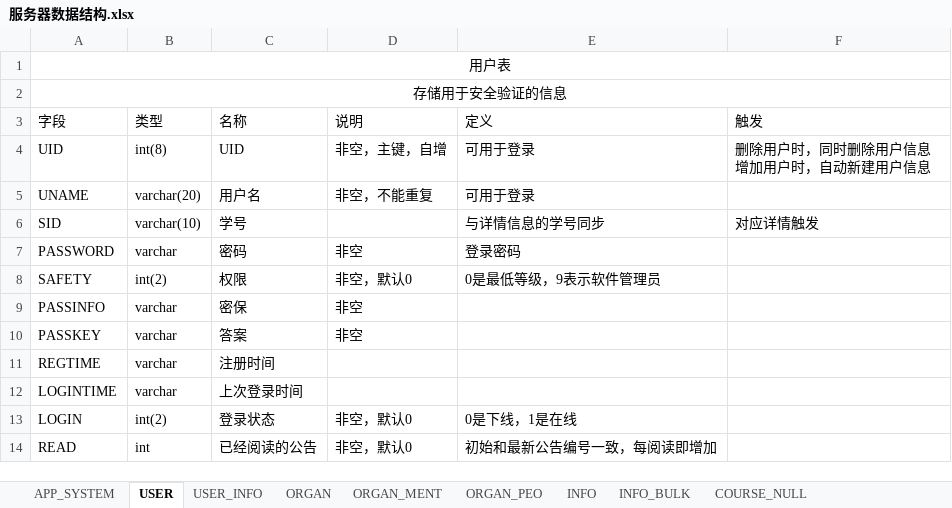
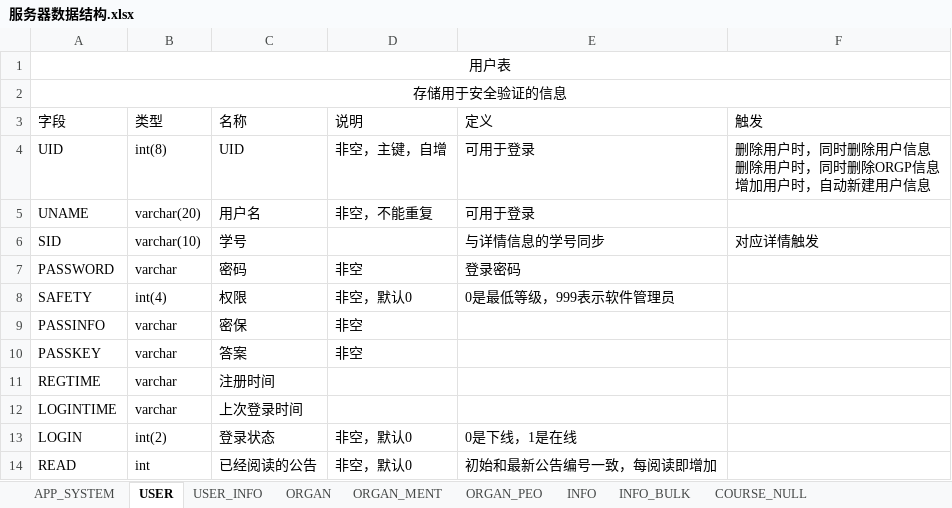
Before and after one commit to lengpucheng/WTU-Cloud, an Excel workbook: 开发文档/服务器数据结构.xlsx, sheet USER, drawn as a sheet; values as stored, in another font and other column widths than the file's, no borders; table styles not drawn; ↵ is a line break in a cell; the diff names each change by its address in the sheet, - before the commit and + after, or states it on an @@ line.

```diff
--- a/开发文档/服务器数据结构.xlsx (sheet USER)
+++ b/开发文档/服务器数据结构.xlsx (sheet USER)
-F4 (触发): 删除用户时，同时删除用户信息 ↵ 增加用户时，自动新建用户信息
+F4 (触发): 删除用户时，同时删除用户信息 ↵ 删除用户时，同时删除ORGP信息 ↵ 增加用户时，自动新建用户信息
-B8 (类型): int(2)
+B8 (类型): int(4)
-E8 (定义): 0是最低等级，9表示软件管理员
+E8 (定义): 0是最低等级，999表示软件管理员
```
Also changed, not shown: sheet ORGAN_PEO, 15 other files.
